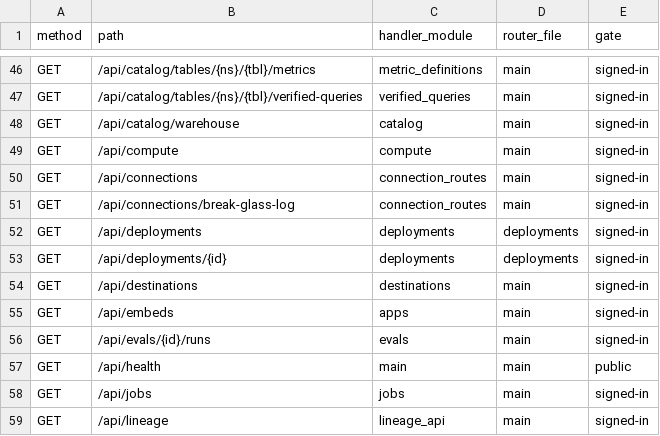
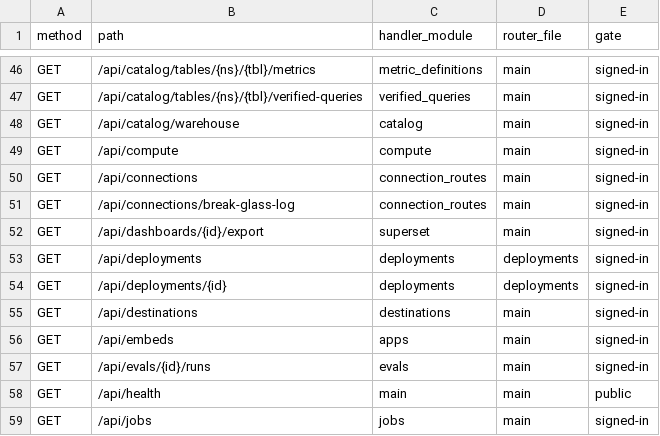
Before and after one commit to stardelt/stardelt, a TSV file: nova/docs/architecture/routes.tsv, drawn as a sheet; only a part is shown, gaps mark what is left out; the shorter side is filled out with more unchanged rows; the diff names each change by its address in the sheet, - before the commit and + after, or states it on an @@ line.

Commit message:
feat(nova): a bundle author may export a dashboard; databases/ is dropped server-side (#2202)
GET /api/dashboards/{id}/export for a member of the bundle's owner group
(deploy principals confined to their own stage, the import route's rule).
The archive loses its databases/ folder before it leaves Nova.

stardelt dashboards export reads bundle.yaml (name, ownerGroup) and calls
the public route; it still drops databases/ while writing.

Generated artifacts rebuilt on the current main.

```diff
--- a/nova/docs/architecture/routes.tsv
+++ b/nova/docs/architecture/routes.tsv
+row 52: GET | /api/dashboards/{id}/export | superset | main | signed-in
```
Also changed, not shown: 18 other files.
